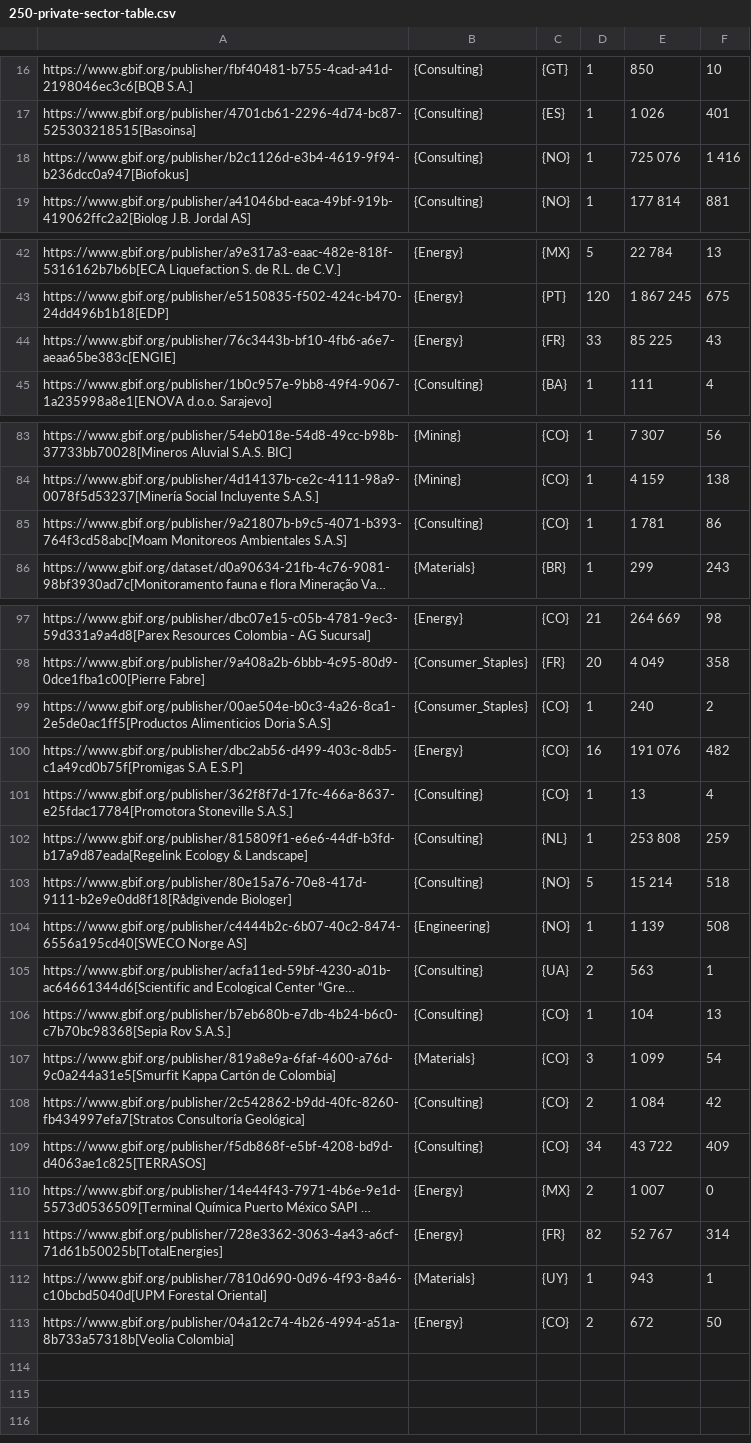
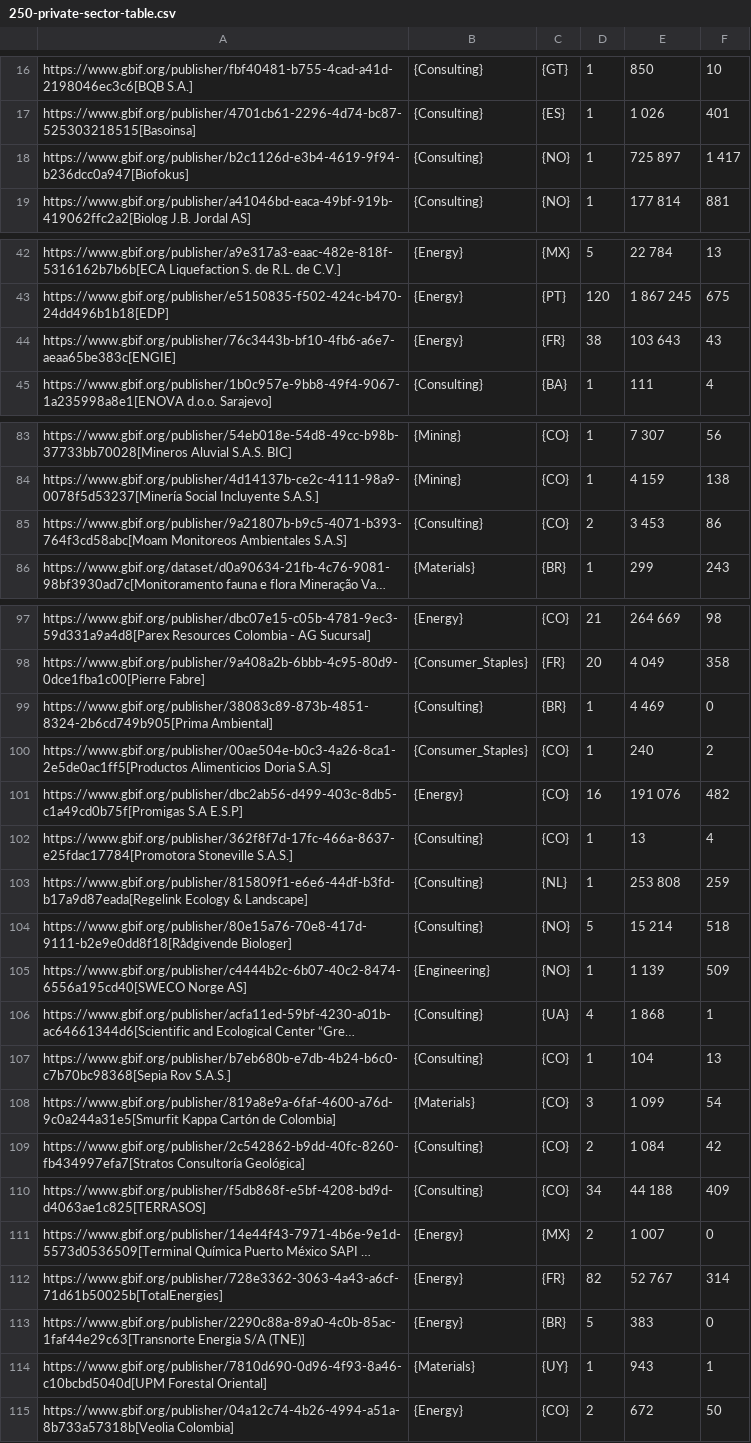
Before and after one commit to gbif/doc-private-sector-data-publishing, a CSV file: 250-private-sector-table.csv, drawn as a sheet; only a part is shown, gaps mark what is left out; long unchanged cells end in …; addresses are those after the commit; the diff names each change by its address in the sheet, - before the commit and + after, or states it on an @@ line.

Commit message:
Automatic update of data table

```diff
--- a/250-private-sector-table.csv
+++ b/250-private-sector-table.csv
-E18: 725 076
+E18: 725 897
-F18: 1 416
+F18: 1 417
-D44: 33
+D44: 38
-E44: 85 225
+E44: 103 643
-D85: 1
+D85: 2
-E85: 1 781
+E85: 3 453
+row 99: https://www.gbif.org/publisher/38083c89-873b-4851-8324-2b6cd749b905[Prima Ambiental] | {Consulting} | {BR} | 1 | 4 469 | 0
-F105: 508
+F105: 509
-D106: 2
+D106: 4
-E106: 563
+E106: 1 868
-E110: 43 722
+E110: 44 188
+row 113: https://www.gbif.org/publisher/2290c88a-89a0-4c0b-85ac-1faf44e29c63[Transnorte Energia S/A (TNE)] | {Energy} | {BR} | 5 | 383 | 0
```
Also changed, not shown: 1 other file.
